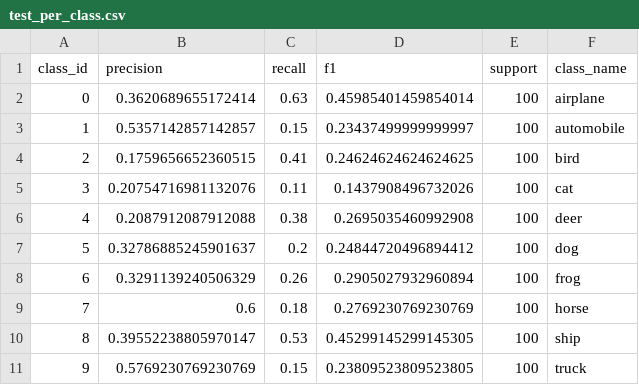
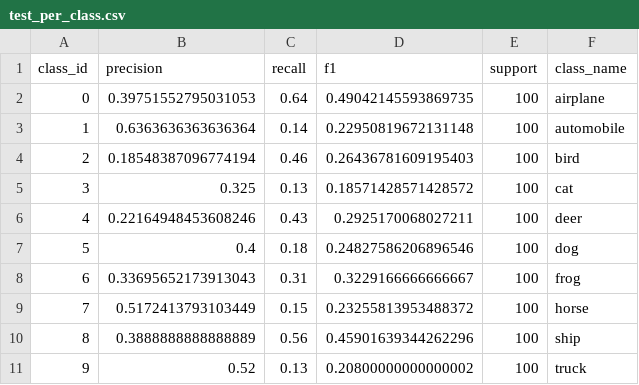
Before and after one commit to BIYONGHIYON/ComputerVisionStudy, a CSV file: KNN/results/details/test_per_class.csv, drawn as a sheet.

```diff
--- a/KNN/results/details/test_per_class.csv
+++ b/KNN/results/details/test_per_class.csv
@@ -1,11 +1,11 @@
 class_id,precision,recall,f1,support,class_name
-0,0.3620689655172414,0.63,0.45985401459854014,100,airplane
-1,0.5357142857142857,0.15,0.23437499999999997,100,automobile
-2,0.1759656652360515,0.41,0.24624624624624625,100,bird
-3,0.20754716981132076,0.11,0.1437908496732026,100,cat
-4,0.2087912087912088,0.38,0.2695035460992908,100,deer
-5,0.32786885245901637,0.2,0.24844720496894412,100,dog
-6,0.3291139240506329,0.26,0.2905027932960894,100,frog
-7,0.6,0.18,0.2769230769230769,100,horse
-8,0.39552238805970147,0.53,0.45299145299145305,100,ship
-9,0.5769230769230769,0.15,0.23809523809523805,100,truck
+0,0.39751552795031053,0.64,0.49042145593869735,100,airplane
+1,0.6363636363636364,0.14,0.22950819672131148,100,automobile
+2,0.18548387096774194,0.46,0.26436781609195403,100,bird
+3,0.325,0.13,0.18571428571428572,100,cat
+4,0.22164948453608246,0.43,0.2925170068027211,100,deer
+5,0.4,0.18,0.24827586206896546,100,dog
+6,0.33695652173913043,0.31,0.3229166666666667,100,frog
+7,0.5172413793103449,0.15,0.23255813953488372,100,horse
+8,0.3888888888888889,0.56,0.45901639344262296,100,ship
+9,0.52,0.13,0.20800000000000002,100,truck
```
Also changed, not shown: KNN/results/cv_summary.csv, KNN/results/details/confusion_matrix.csv, 7 other files.
